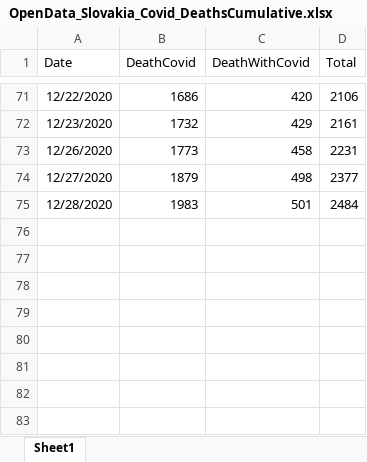
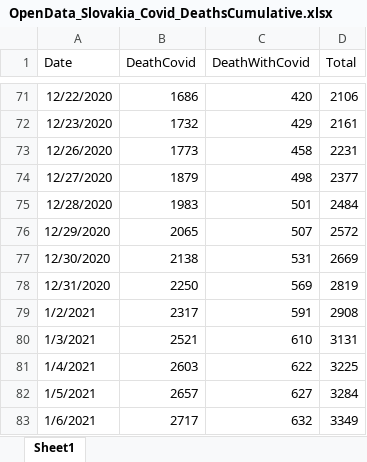
Before and after one commit to Institut-zdravotnych-analyz/covid19-data, an Excel workbook: OpenData_Slovakia_Covid_DeathsCumulative.xlsx, sheet Sheet1, drawn as a sheet; only a part is shown, gaps mark what is left out; values as stored, in another font and other column widths than the file's, no borders; the diff names each change by its address in the sheet, - before the commit and + after, or states it on an @@ line.

```diff
--- a/OpenData_Slovakia_Covid_DeathsCumulative.xlsx (sheet Sheet1)
+++ b/OpenData_Slovakia_Covid_DeathsCumulative.xlsx (sheet Sheet1)
+row 76: 12/29/2020 | 2065 | 507 | 2572
+row 77: 12/30/2020 | 2138 | 531 | 2669
+row 78: 12/31/2020 | 2250 | 569 | 2819
+row 79: 1/2/2021 | 2317 | 591 | 2908
+row 80: 1/3/2021 | 2521 | 610 | 3131
+row 81: 1/4/2021 | 2603 | 622 | 3225
+row 82: 1/5/2021 | 2657 | 627 | 3284
+row 83: 1/6/2021 | 2717 | 632 | 3349
```
Also changed, not shown: 1 other file.
